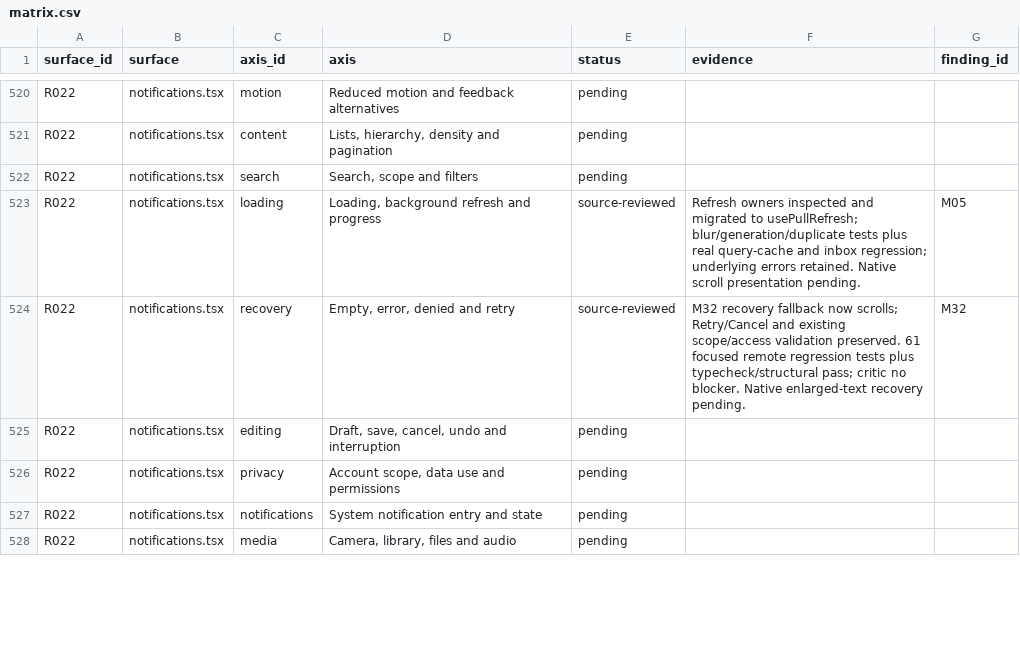
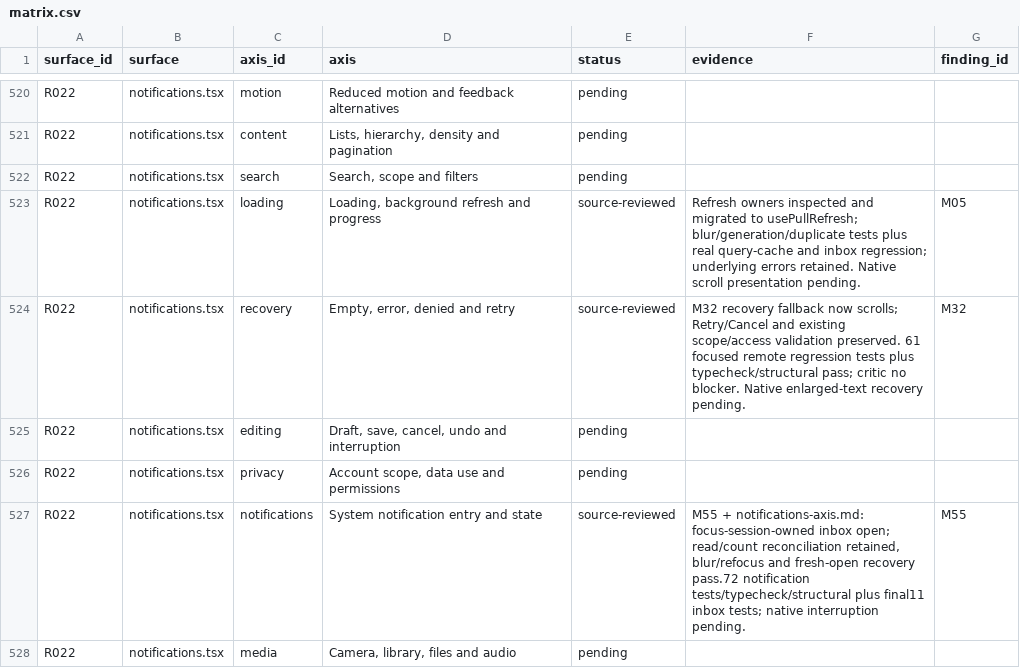
Before and after one commit to elsell/stuffstash, a CSV file: docs/reports/mobile-ui-remediation-2026-09-14/matrix.csv, drawn as a sheet; only a part is shown, gaps mark what is left out; the diff covers the shown part only.

Commit message:
fix(mobile): preserve native labels, locked drafts and inbox navigation (#135)
* docs(audit): record native scenarios and interim release progress

* fix(mobile): let native choice labels grow with larger text

* fix(mobile): reject choice events while editing is locked

* fix(mobile): keep inbox navigation owned by its focus session

* test(mobile): compare iPad onboarding drag regions

* fix(mobile): use native inbox recovery and paging commands

---------

Co-authored-by: John <john@git.jsk>

```diff
--- a/docs/reports/mobile-ui-remediation-2026-09-14/matrix.csv
+++ b/docs/reports/mobile-ui-remediation-2026-09-14/matrix.csv
@@ -526,3 +526,3 @@ R022,notifications.tsx,editing,"Draft, save, cancel, undo and interruption",pend
 R022,notifications.tsx,privacy,"Account scope, data use and permissions",pending,,
-R022,notifications.tsx,notifications,System notification entry and state,pending,,
+R022,notifications.tsx,notifications,System notification entry and state,source-reviewed,"M55 + notifications-axis.md: focus-session-owned inbox open; read/count reconciliation retained, blur/refocus and fresh-open recovery pass.72 notification tests/typecheck/structural plus final11 inbox tests; native interruption pending.",M55
 R022,notifications.tsx,media,"Camera, library, files and audio",pending,,
```
Also changed, not shown: 53 edited cells elsewhere in this file, 19 other files.
